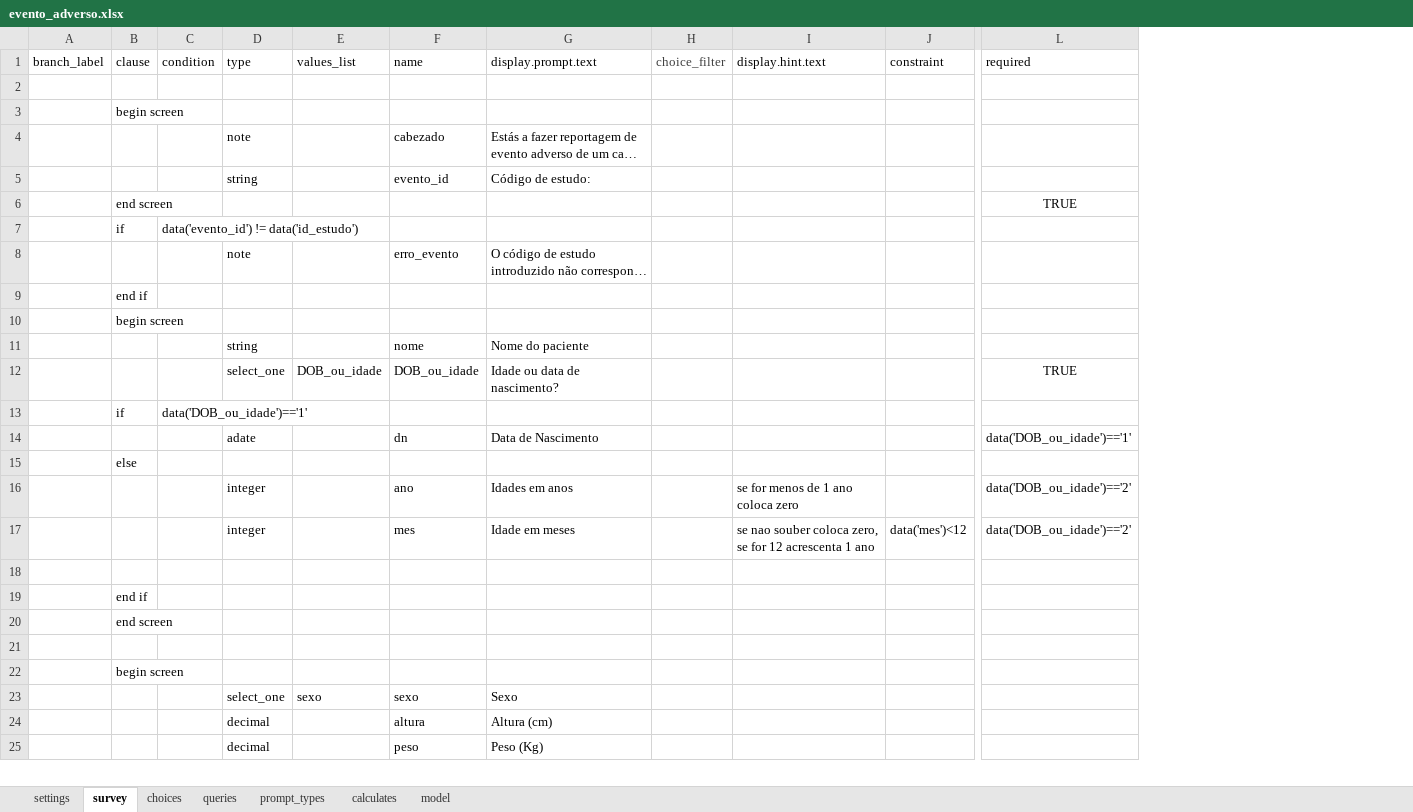
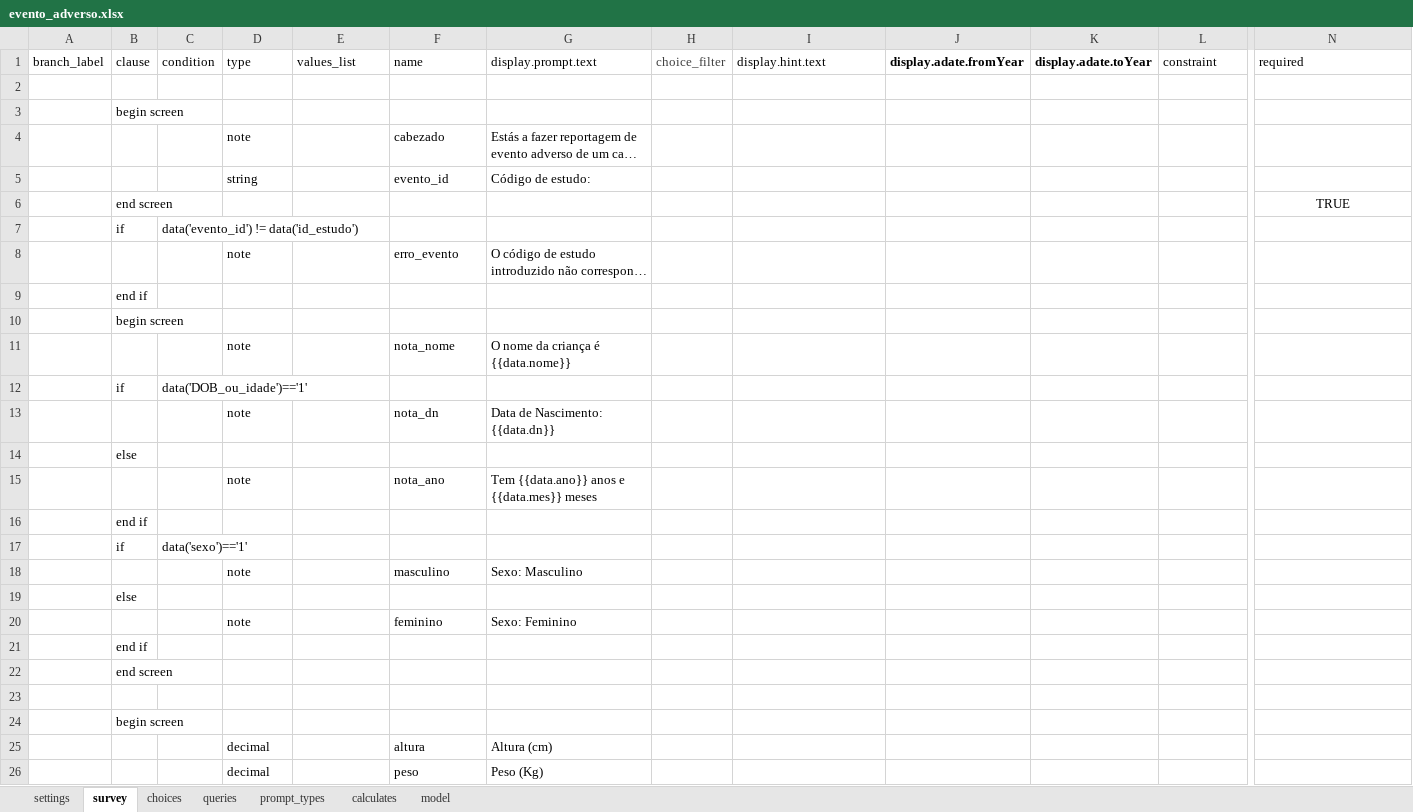
Before and after one commit to dotieono/app-designer, an Excel workbook: app/config/tables/evento_adverso/forms/evento_adverso/evento_adverso.xlsx, sheet survey, drawn as a sheet; only a part is shown, gaps mark what is left out; long unchanged cells end in …; values as stored, in another font and other column widths than the file's, no borders; removed rows and columns are numbered as before the commit, all else as after; rows hold the shown columns only; the diff names each change by its address in the sheet, - before the commit and + after, or states it on an @@ line.

```diff
--- a/app/config/tables/evento_adverso/forms/evento_adverso/evento_adverso.xlsx (sheet survey)
+++ b/app/config/tables/evento_adverso/forms/evento_adverso/evento_adverso.xlsx (sheet survey)
+column J (display.adate.fromYear), empty
+column K (display.adate.toYear), empty
-row 11:  |  |  | string |  | nome | Nome do paciente
-row 12:  |  |  | select_one | DOB_ou_idade | DOB_ou_idade | Idade ou data de nascimento? |  |  |  | TRUE
+row 11:  |  |  | note |  | nota_nome | O nome da criança é {{data.nome}}
-row 14:  |  |  | adate |  | dn | Data de Nascimento |  |  |  | data('DOB_ou_idade')=='1'
+row 13:  |  |  | note |  | nota_dn | Data de Nascimento: {{data.dn}}
-row 16:  |  |  | integer |  | ano | Idades em anos |  | se for menos de 1 ano coloca zero |  | data('DOB_ou_idade')=='2'
-row 17:  |  |  | integer |  | mes | Idade em meses |  | se nao souber coloca zero, se for 12 acrescenta 1 ano | data('mes')<12 | data('DOB_ou_idade')=='2'
-row 15: (empty)
+row 15:  |  |  | note |  | nota_ano | Tem {{data.ano}} anos e {{data.mes}} meses
+row 16:  | end if
+row 17:  | if | data('sexo')=='1'
+row 18:  |  |  | note |  | masculino | Sexo: Masculino
+row 19:  | else
+row 20:  |  |  | note |  | feminino | Sexo: Feminino
-row 23:  |  |  | select_one | sexo | sexo | Sexo
```
Also changed, not shown: sheet model, sheet calculates, app/config/tables/inclusao/forms/inclusao/inclusao.xlsx, app/config/tables/medicacao_previa/forms/medicacao_previa/medicacao_previa.xlsx, 34 other files.
